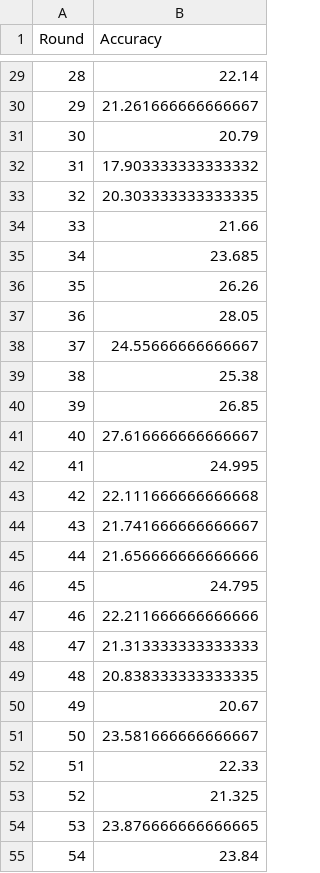
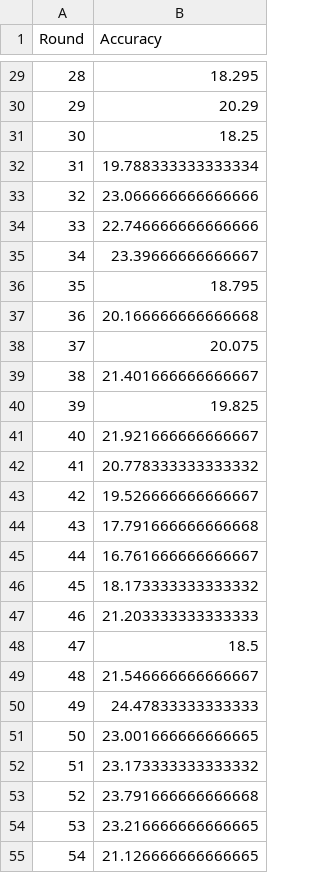
Before and after one commit to greenbn3/DP-FedAvg, a CSV file: log/mnist_0.01_accuracy_data.csv, drawn as a sheet; only a part is shown, gaps mark what is left out; the diff covers the shown part only.

```diff
--- a/log/mnist_0.01_accuracy_data.csv
+++ b/log/mnist_0.01_accuracy_data.csv
@@ -29,27 +29,27 @@ Round,Accuracy
-28,22.14
-29,21.261666666666667
-30,20.79
-31,17.903333333333332
-32,20.303333333333335
-33,21.66
-34,23.685
-35,26.26
-36,28.05
-37,24.55666666666667
-38,25.38
-39,26.85
-40,27.616666666666667
-41,24.995
-42,22.111666666666668
-43,21.741666666666667
-44,21.656666666666666
-45,24.795
-46,22.211666666666666
-47,21.313333333333333
-48,20.838333333333335
-49,20.67
-50,23.581666666666667
-51,22.33
-52,21.325
-53,23.876666666666665
-54,23.84
+28,18.295
+29,20.29
+30,18.25
+31,19.788333333333334
+32,23.066666666666666
+33,22.746666666666666
+34,23.39666666666667
+35,18.795
+36,20.166666666666668
+37,20.075
+38,21.401666666666667
+39,19.825
+40,21.921666666666667
+41,20.778333333333332
+42,19.526666666666667
+43,17.791666666666668
+44,16.761666666666667
+45,18.173333333333332
+46,21.203333333333333
+47,18.5
+48,21.546666666666667
+49,24.47833333333333
+50,23.001666666666665
+51,23.173333333333332
+52,23.791666666666668
+53,23.216666666666665
+54,21.126666666666665
```
Also changed, not shown: 73 edited cells elsewhere in this file, 57 other files.
